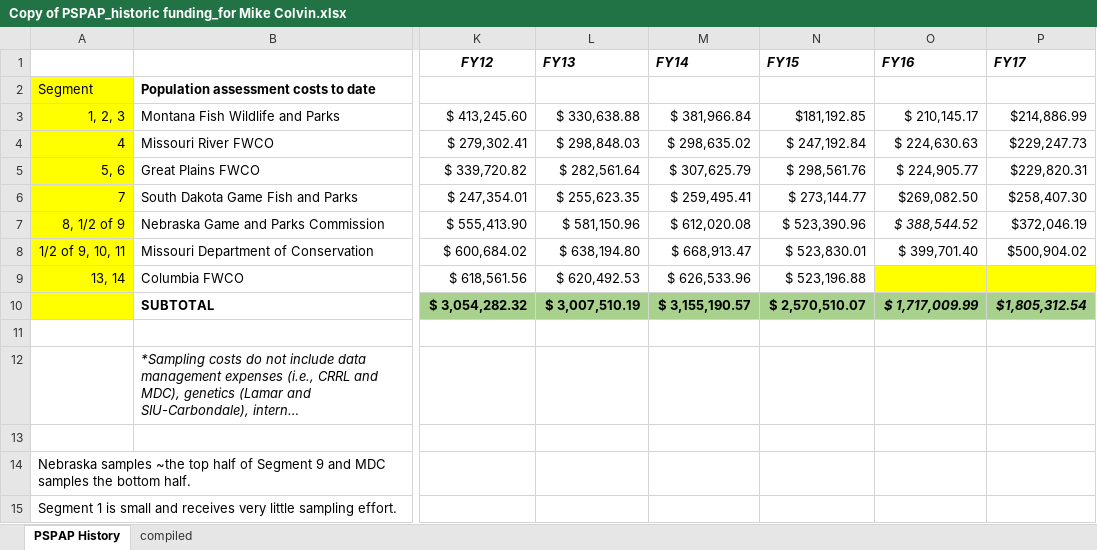
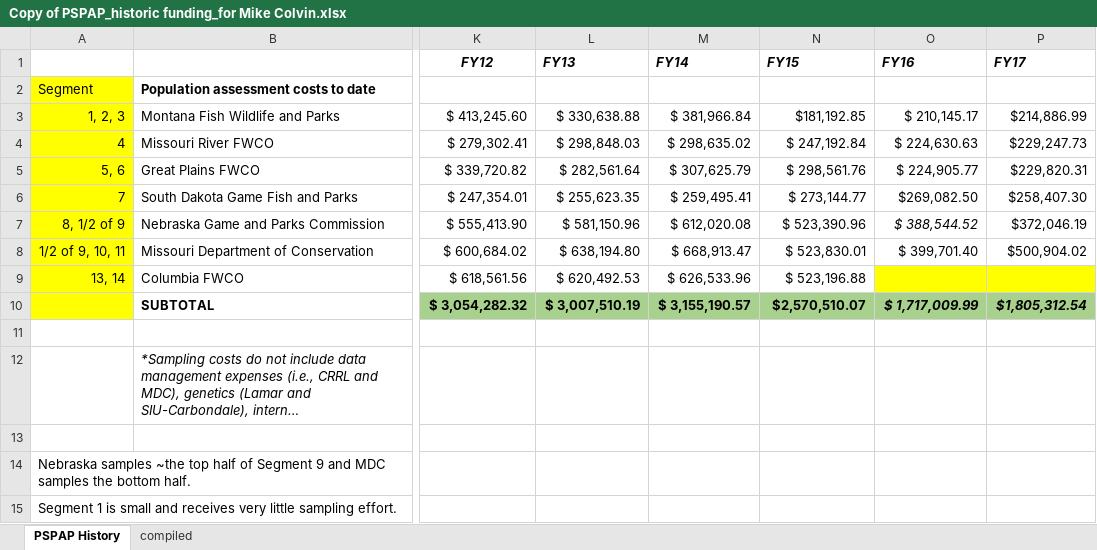
Before and after one commit to mcolvin/PSPAP-Reboot, an Excel workbook: _dat/cost/Copy of PSPAP_historic funding_for Mike Colvin.xlsx, sheet PSPAP History, drawn as a sheet; only a part is shown, gaps mark what is left out; long unchanged cells end in …; values as stored, in another font and other column widths than the file's, no borders; the diff names each change by its address in the sheet, - before the commit and + after, or states it on an @@ line.

```diff
--- a/_dat/cost/Copy of PSPAP_historic funding_for Mike Colvin.xlsx (sheet PSPAP History)
+++ b/_dat/cost/Copy of PSPAP_historic funding_for Mike Colvin.xlsx (sheet PSPAP History)
-N10 (FY15): $ 2,570,510.07
+N10 (FY15): $2,570,510.07
```
Also changed, not shown: 16 other files.
